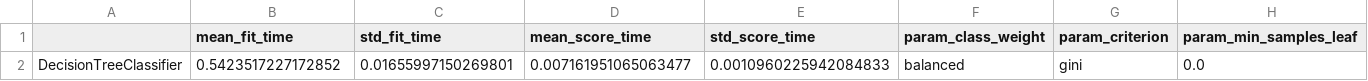
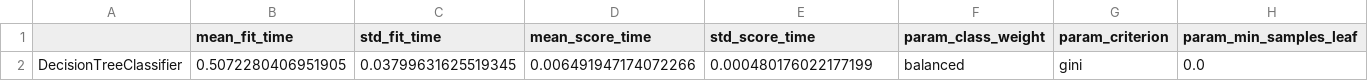
Before and after one commit to USA-Gun-Incidents/USA_gun_incidents, a CSV file: data/classification_results/DecisionTreeClassifier_train_cv_scores.csv, drawn as a sheet; only a part is shown; the diff names each change by its address in the sheet, - before the commit and + after, or states it on an @@ line.

```diff
--- a/data/classification_results/DecisionTreeClassifier_train_cv_scores.csv
+++ b/data/classification_results/DecisionTreeClassifier_train_cv_scores.csv
-B2 (mean_fit_time): 0.5423517227172852
+B2 (mean_fit_time): 0.5072280406951905
-C2 (std_fit_time): 0.01655997150269801
+C2 (std_fit_time): 0.03799631625519345
-D2 (mean_score_time): 0.007161951065063477
+D2 (mean_score_time): 0.006491947174072266
-E2 (std_score_time): 0.0010960225942084833
+E2 (std_score_time): 0.000480176022177199
```
Also changed, not shown: data/classification_results/DecisionTreeClassifier_test_scores.csv, data/classification_results/DecisionTreeClassifier_train_scores.csv, 39 other files.
